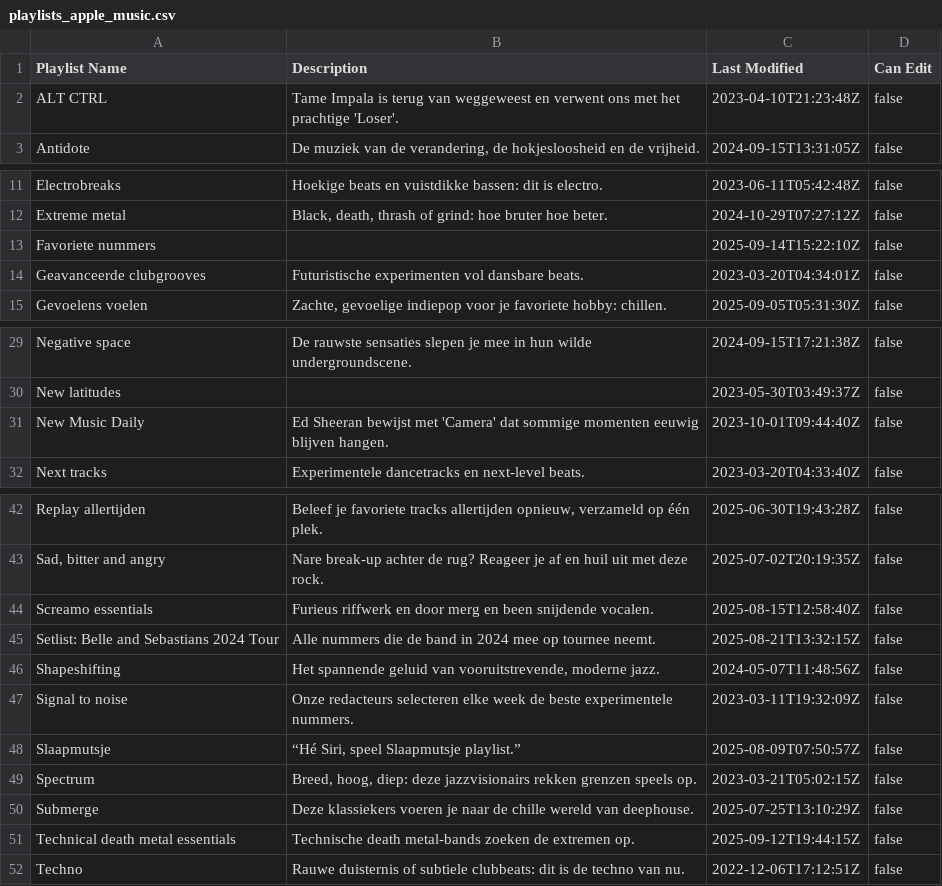
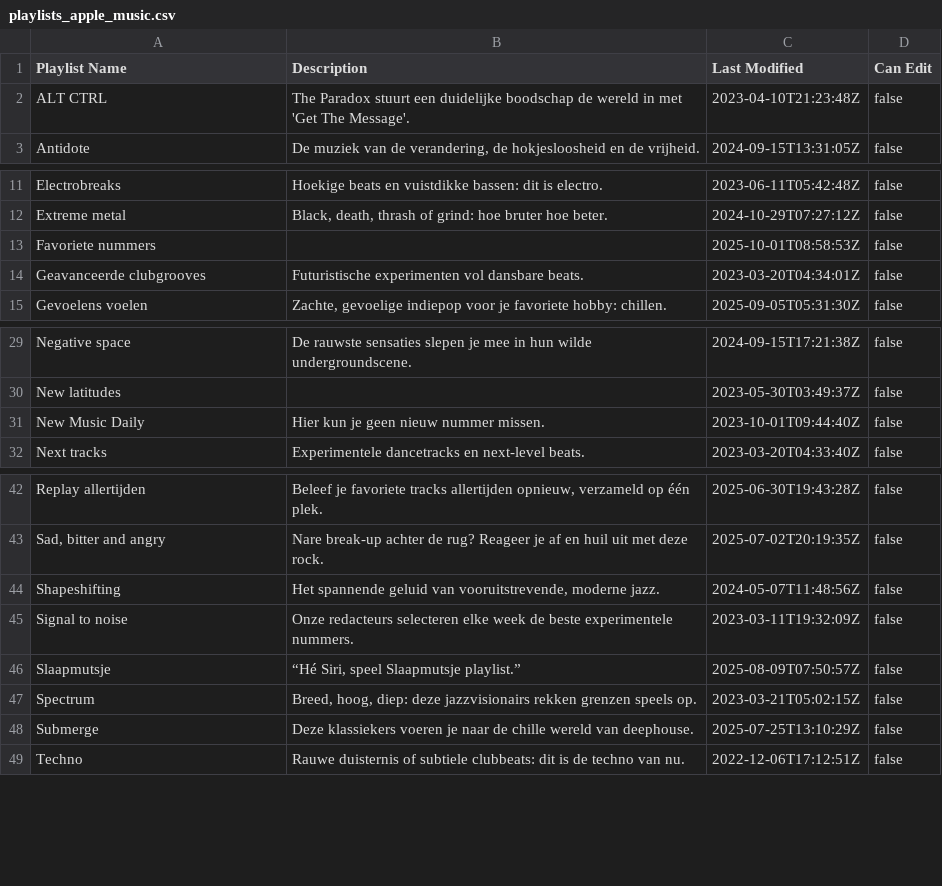
Before and after one commit to ceth-x86/beatmap-clojure, a CSV file: resources/catalog/playlists_apple_music.csv, drawn as a sheet; only a part is shown, gaps mark what is left out.

Commit message:
Update albums and playlists with removals and modifications
- Removed outdated entries for Baxter Dury and Conception from `albums.csv` to maintain catalog relevance.
- Updated the description for the "ALT CTRL" playlist in `playlists_apple_music.csv` for clarity.
- Adjusted the last modified date for the "Favoriete nummers" playlist to reflect the correct timeline.

```diff
--- a/resources/catalog/playlists_apple_music.csv
+++ b/resources/catalog/playlists_apple_music.csv
@@ -1,3 +1,3 @@
 Playlist Name,Description,Last Modified,Can Edit
-ALT CTRL,Tame Impala is terug van weggeweest en verwent ons met het prachtige 'Loser'.,2023-04-10T21:23:48Z,false
+ALT CTRL,The Paradox stuurt een duidelijke boodschap de wereld in met 'Get The Message'.,2023-04-10T21:23:48Z,false
 Antidote,"De muziek van de verandering, de hokjesloosheid en de vrijheid.",2024-09-15T13:31:05Z,false
@@ -12,3 +12,3 @@ Electrobreaks,Hoekige beats en vuistdikke bassen: dit is electro.,2023-06-11T05:
 Extreme metal,"Black, death, thrash of grind: hoe bruter hoe beter.",2024-10-29T07:27:12Z,false
-Favoriete nummers,,2025-09-14T15:22:10Z,false
+Favoriete nummers,,2025-10-01T08:58:53Z,false
 Geavanceerde clubgrooves,Futuristische experimenten vol dansbare beats.,2023-03-20T04:34:01Z,false
@@ -30,3 +30,3 @@ Negative space,De rauwste sensaties slepen je mee in hun wilde undergroundscene.
 New latitudes,,2023-05-30T03:49:37Z,false
-New Music Daily,Ed Sheeran bewijst met 'Camera' dat sommige momenten eeuwig blijven hangen.,2023-10-01T09:44:40Z,false
+New Music Daily,Hier kun je geen nieuw nummer missen.,2023-10-01T09:44:40Z,false
 Next tracks,Experimentele dancetracks en next-level beats.,2023-03-20T04:33:40Z,false
@@ -43,4 +43,2 @@ Replay allertijden,"Beleef je favoriete tracks allertijden opnieuw, verzameld op
 "Sad, bitter and angry",Nare break-up achter de rug? Reageer je af en huil uit met deze rock.,2025-07-02T20:19:35Z,false
-Screamo essentials,Furieus riffwerk en door merg en been snijdende vocalen.,2025-08-15T12:58:40Z,false
-Setlist: Belle and Sebastians 2024 Tour,Alle nummers die de band in 2024 mee op tournee neemt.,2025-08-21T13:32:15Z,false
 Shapeshifting,"Het spannende geluid van vooruitstrevende, moderne jazz.",2024-05-07T11:48:56Z,false
@@ -50,3 +48,2 @@ Spectrum,"Breed, hoog, diep: deze jazzvisionairs rekken grenzen speels op.",2023
 Submerge,Deze klassiekers voeren je naar de chille wereld van deephouse.,2025-07-25T13:10:29Z,false
-Technical death metal essentials,Technische death metal-bands zoeken de extremen op.,2025-09-12T19:44:15Z,false
 Techno,Rauwe duisternis of subtiele clubbeats: dit is de techno van nu.,2022-12-06T17:12:51Z,false
```
Also changed, not shown: resources/catalog/albums.csv.
